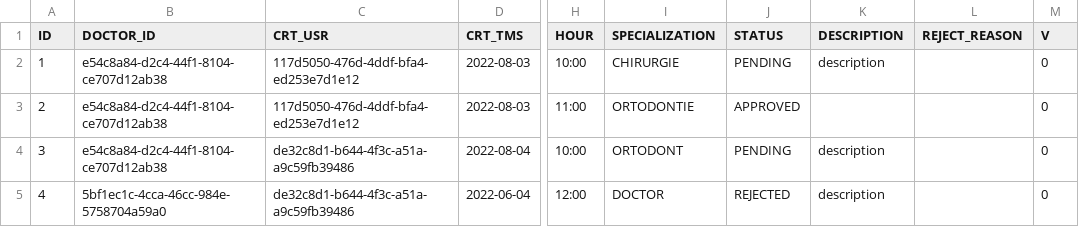
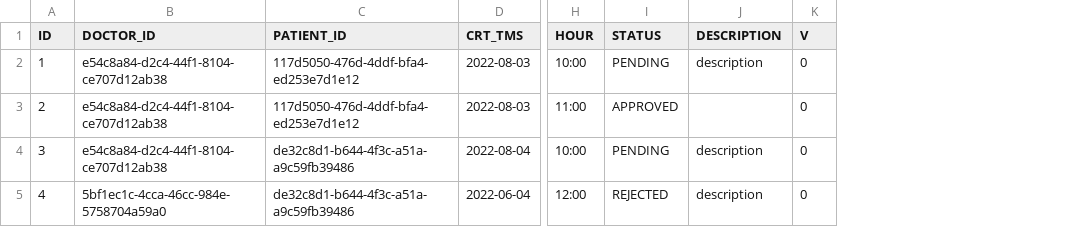
Before and after one commit to tmir3031/dental-clinic-be, a CSV file: src/main/resources/db/changelog/includes/data-appointments-initial-load.csv, drawn as a sheet; only a part is shown, gaps mark what is left out; the diff names each change by its address in the sheet, - before the commit and + after, or states it on an @@ line.

```diff
--- a/src/main/resources/db/changelog/includes/data-appointments-initial-load.csv
+++ b/src/main/resources/db/changelog/includes/data-appointments-initial-load.csv
-column I (SPECIALIZATION), rows 2-5: CHIRURGIE | ORTODONTIE | ORTODONT | DOCTOR
-column L (REJECT_REASON), empty
-C1: CRT_USR
+C1: PATIENT_ID
```
Also changed, not shown: src/main/resources/db/changelog/includes/data-users-initial-load.csv, 47 other files.
